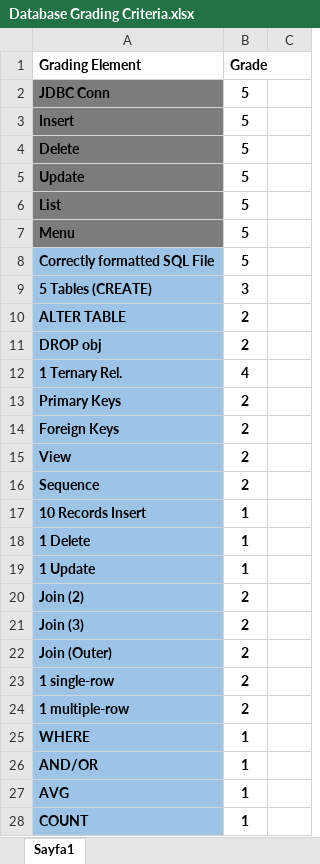
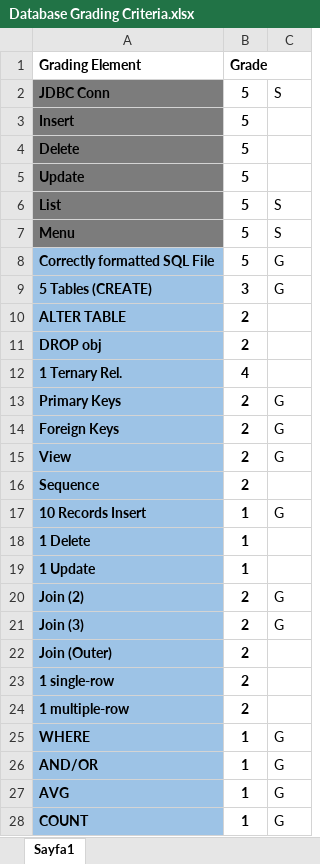
Before and after one commit to GokayToga/Aviation-Database, an Excel workbook: Database Grading Criteria.xlsx, sheet Sayfa1, drawn as a sheet; only a part is shown; values as stored, in another font and other column widths than the file's, no borders; the diff covers the shown part only; the diff names each change by its address in the sheet, - before the commit and + after, or states it on an @@ line.

Commit message:
Add files via upload

```diff
--- a/Database Grading Criteria.xlsx (sheet Sayfa1)
+++ b/Database Grading Criteria.xlsx (sheet Sayfa1)
-C2: (empty)
+C2: S
-C6:C7: (empty)
+C6:C7: S
-C8:C9: (empty)
+C8:C9: G
-C13:C15: (empty)
+C13:C15: G
-C17: (empty)
+C17: G
-C20:C21: (empty)
+C20:C21: G
-C25:C28: (empty)
+C25:C28: G
```
Also changed, not shown: 16 edited cells elsewhere in this sheet.
